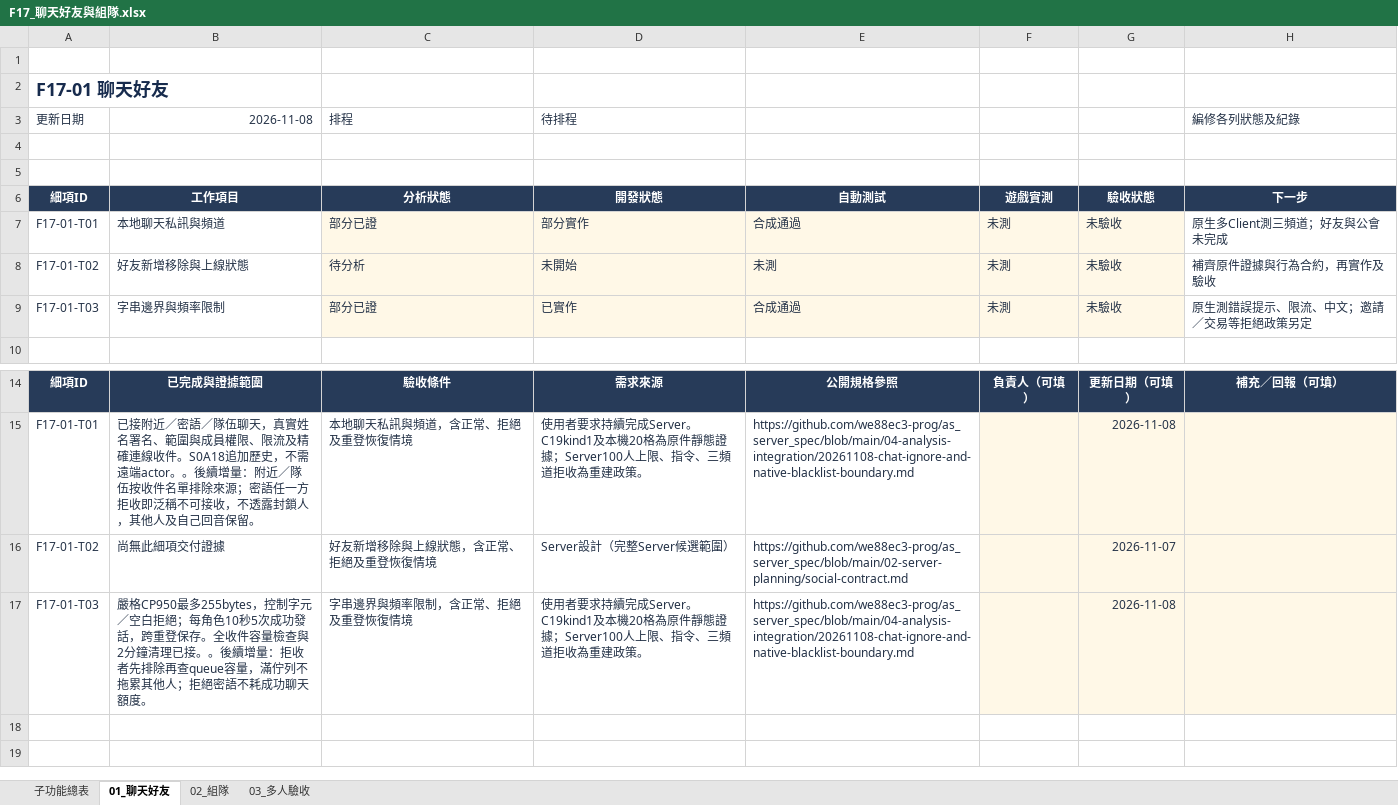
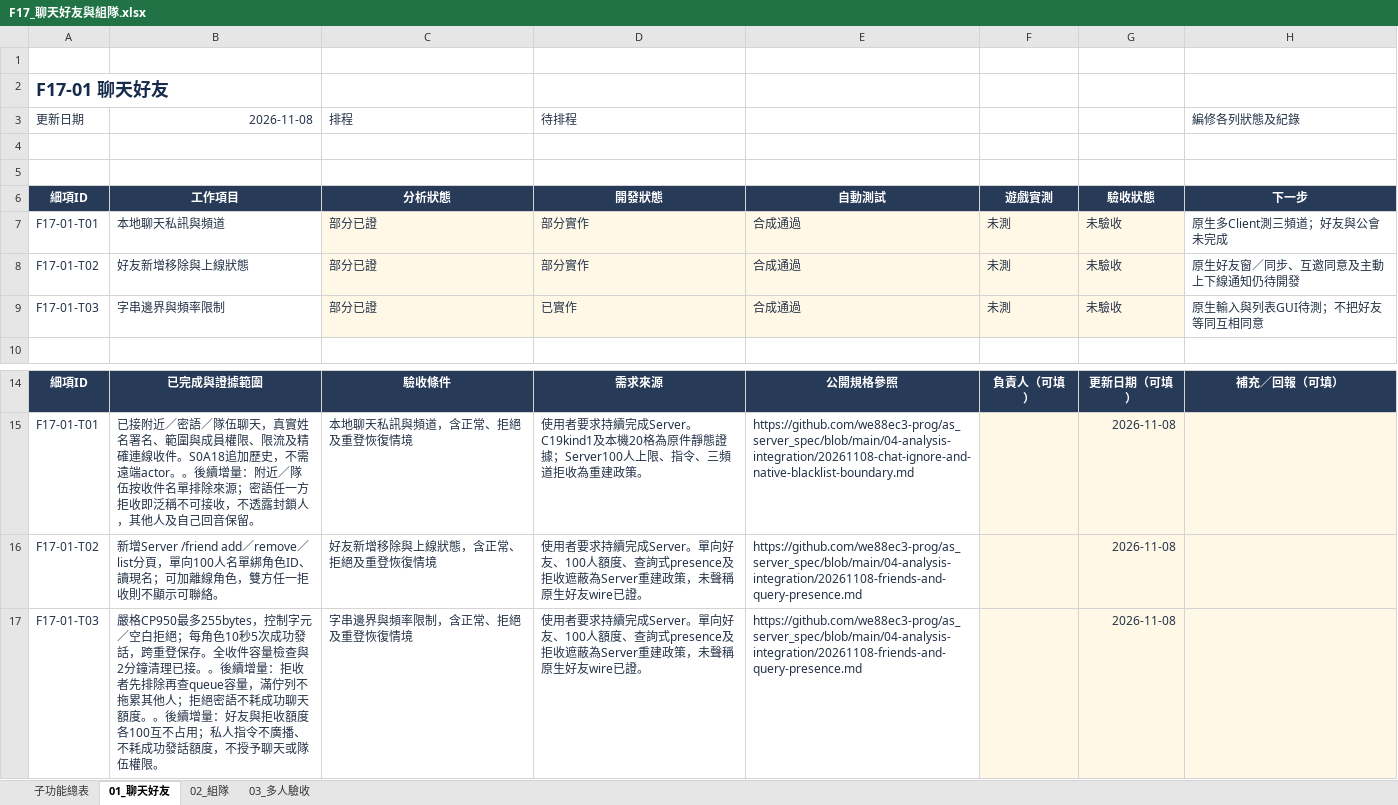
Before and after one commit to we88ec3-prog/as_server_spec, an Excel workbook: 06-development-tracking/details/F17_聊天好友與組隊.xlsx, sheet 01_聊天好友, drawn as a sheet; only a part is shown, gaps mark what is left out; values as stored, in another font and other column widths than the file's, no borders; conditional formats and table styles not drawn; the diff names each change by its address in the sheet, - before the commit and + after, or states it on an @@ line.

Commit message:
Specify Server friend lists and update social tracking

```diff
--- a/06-development-tracking/details/F17_聊天好友與組隊.xlsx (sheet 01_聊天好友)
+++ b/06-development-tracking/details/F17_聊天好友與組隊.xlsx (sheet 01_聊天好友)
-C8 (排程): 待分析
+C8 (排程): 部分已證
-D8 (待排程): 未開始
+D8 (待排程): 部分實作
-E8: 未測
+E8: 合成通過
-H8 (編修各列狀態及紀錄): 補齊原件證據與行為合約，再實作及驗收
+H8 (編修各列狀態及紀錄): 原生好友窗／同步、互邀同意及主動上下線通知仍待開發
-H9 (編修各列狀態及紀錄): 原生測錯誤提示、限流、中文；邀請／交易等拒絕政策另定
+H9 (編修各列狀態及紀錄): 原生輸入與列表GUI待測；不把好友等同互相同意
-B16 (2026-11-08): 尚無此細項交付證據
+B16 (2026-11-08): 新增Server /friend add／remove／list分頁，單向100人名單綁角色ID、讀現名；可加離線角色，雙方任一拒收則不顯示可聯絡。
-D16 (待排程): Server設計（完整Server候選範圍）
+D16 (待排程): 使用者要求持續完成Server。單向好友、100人額度、查詢式presence及拒收遮蔽為Server重建政策，未聲稱原生好友wire已證。
-E16: https://github.com/we88ec3-prog/as_server_spec/blob/main/02-server-planning/social-contract.md
+E16: https://github.com/we88ec3-prog/as_server_spec/blob/main/04-analysis-integration/20261108-friends-and-query-presence.md
-G16: 2026-11-07
+G16: 2026-11-08
-B17 (2026-11-08): …天額度。
+B17 (2026-11-08): …天額度。。後續增量：好友與拒收額度各100互不占用；私人指令不廣播、不耗成功發話額度，不授予聊天或隊伍權限。
-D17 (待排程): …完成Server。C19kind1及本機20格為原件靜態證據；Server100人上限、指令、三頻道拒收為重建政策。
+D17 (待排程): …完成Server。單向好友、100人額度、查詢式presence及拒收遮蔽為Server重建政策，未聲稱原生好友wire已證。
-E17: https://github.com/we88ec3-prog/as_server_spec/blob/main/04-analysis-integration/20261108-chat-ignore-and-native-blacklist-boundary.md
+E17: https://github.com/we88ec3-prog/as_server_spec/blob/main/04-analysis-integration/20261108-friends-and-query-presence.md
```
Also changed, not shown: sheet 03_多人驗收, 06-development-tracking/00_Server開發總表.xlsx, 06-development-tracking/details/F28_資料保存營運與多人世界.xlsx, 8 other files.
